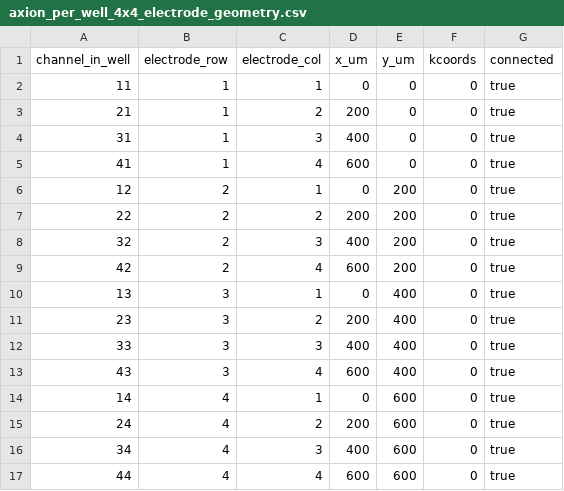
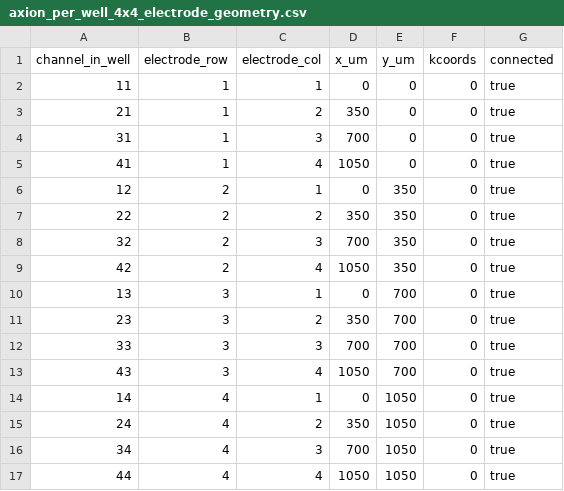
Before and after one commit to ecresp1el/axion_mea_spiketurnpike, a CSV file: metadata/plate_maps/axion_per_well_4x4_electrode_geometry.csv, drawn as a sheet.

```diff
--- a/metadata/plate_maps/axion_per_well_4x4_electrode_geometry.csv
+++ b/metadata/plate_maps/axion_per_well_4x4_electrode_geometry.csv
@@ -2,16 +2,16 @@ channel_in_well,electrode_row,electrode_col,x_um,y_um,kcoords,connected
 11,1,1,0,0,0,true
-21,1,2,200,0,0,true
-31,1,3,400,0,0,true
-41,1,4,600,0,0,true
-12,2,1,0,200,0,true
-22,2,2,200,200,0,true
-32,2,3,400,200,0,true
-42,2,4,600,200,0,true
-13,3,1,0,400,0,true
-23,3,2,200,400,0,true
-33,3,3,400,400,0,true
-43,3,4,600,400,0,true
-14,4,1,0,600,0,true
-24,4,2,200,600,0,true
-34,4,3,400,600,0,true
-44,4,4,600,600,0,true
+21,1,2,350,0,0,true
+31,1,3,700,0,0,true
+41,1,4,1050,0,0,true
+12,2,1,0,350,0,true
+22,2,2,350,350,0,true
+32,2,3,700,350,0,true
+42,2,4,1050,350,0,true
+13,3,1,0,700,0,true
+23,3,2,350,700,0,true
+33,3,3,700,700,0,true
+43,3,4,1050,700,0,true
+14,4,1,0,1050,0,true
+24,4,2,350,1050,0,true
+34,4,3,700,1050,0,true
+44,4,4,1050,1050,0,true
```
Also changed, not shown: 6 other files.
